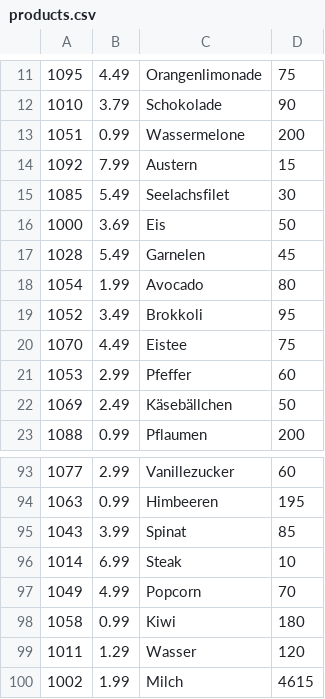
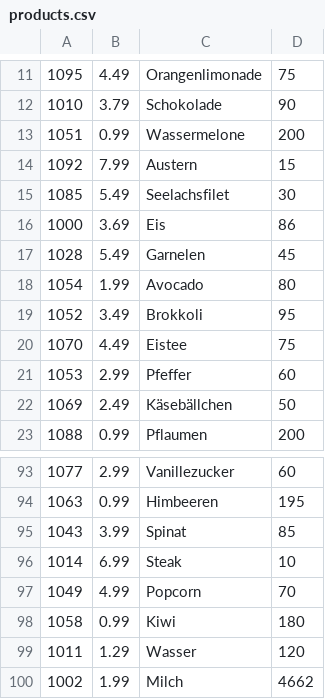
Before and after one commit to SkazuHD/ss-23-eshop, a CSV file: products.csv, drawn as a sheet; only a part is shown, gaps mark what is left out.

```diff
--- a/products.csv
+++ b/products.csv
@@ -15,3 +15,3 @@
 1085;5.49;Seelachsfilet;30
-1000;3.69;Eis;50
+1000;3.69;Eis;86
 1028;5.49;Garnelen;45
@@ -99,2 +99,2 @@
 1011;1.29;Wasser;120
-1002;1.99;Milch;4615
+1002;1.99;Milch;4662
```
Also changed, not shown: 8 other files.
